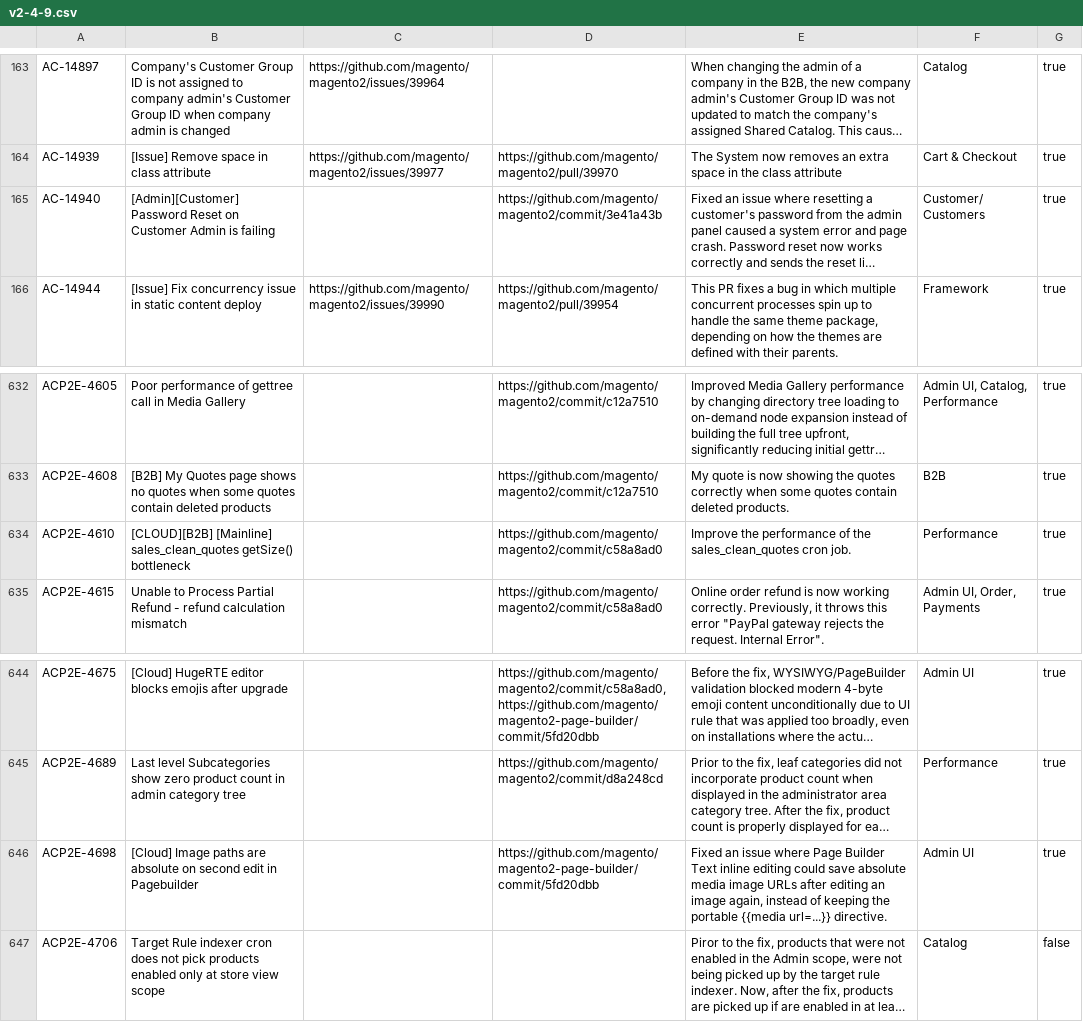
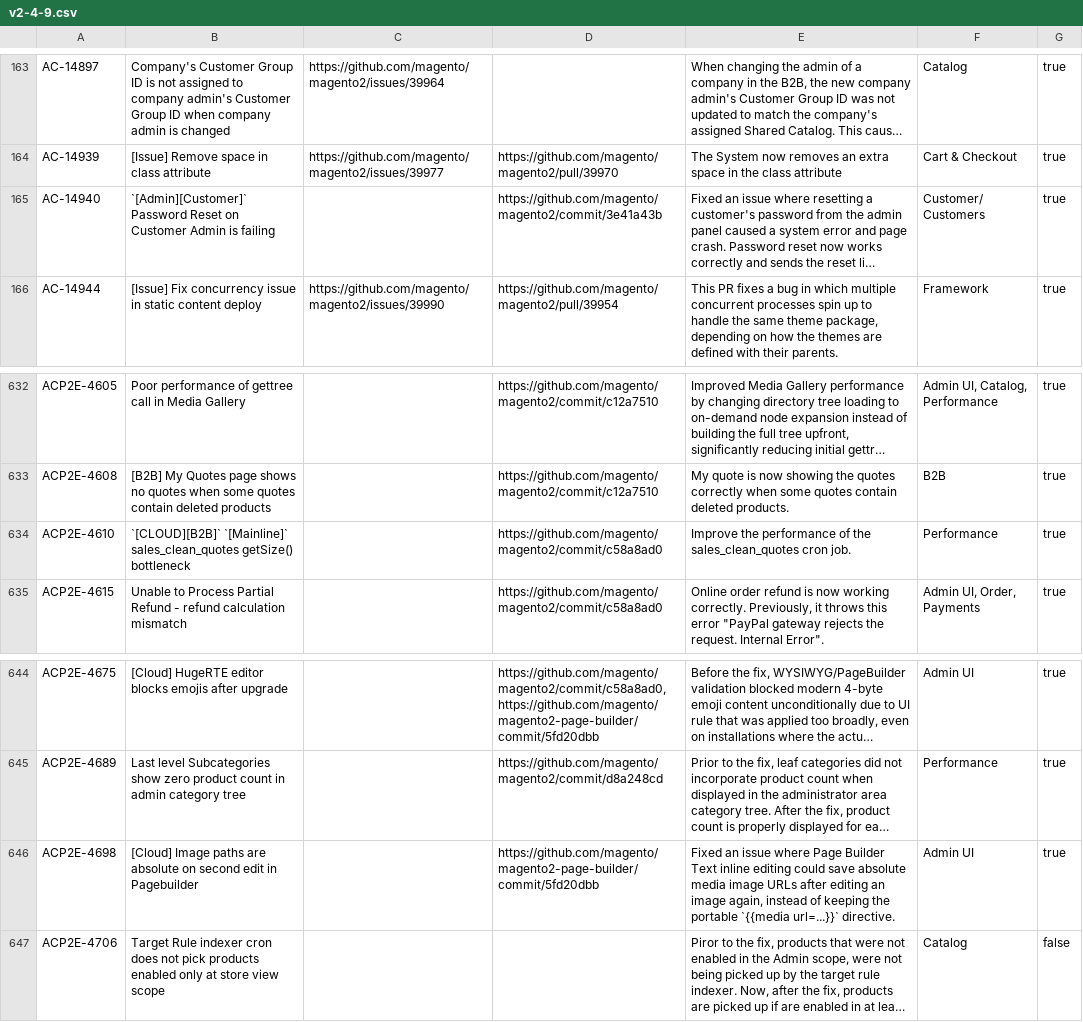
Before and after one commit to AdobeDocs/commerce-operations.en, a CSV file: _jekyll/_data/release/fixed-issues/v2-4-9.csv, drawn as a sheet; only a part is shown, gaps mark what is left out; long unchanged cells end in …; the diff names each change by its address in the sheet, - before the commit and + after, or states it on an @@ line.

Commit message:
Fix data

```diff
--- a/_jekyll/_data/release/fixed-issues/v2-4-9.csv
+++ b/_jekyll/_data/release/fixed-issues/v2-4-9.csv
-B165: [Admin][Customer] Password Reset…
+B165: `[Admin][Customer]` Password Reset…
-B634: [CLOUD][B2B] [Mainline] sales_clean_quotes getSize()…
+B634: `[CLOUD][B2B]` `[Mainline]` sales_clean_quotes getSize()…
-E646: …the portable {{media url=...}} directive.
+E646: …the portable `{{media url=...}}` directive.
```
Also changed, not shown: 2 other files.
